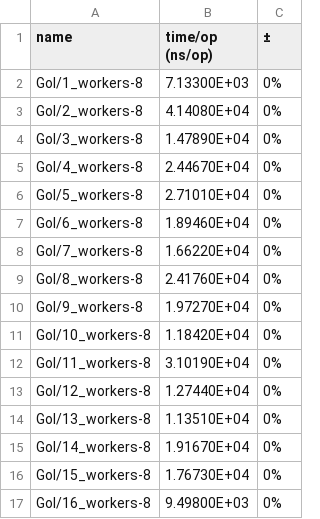
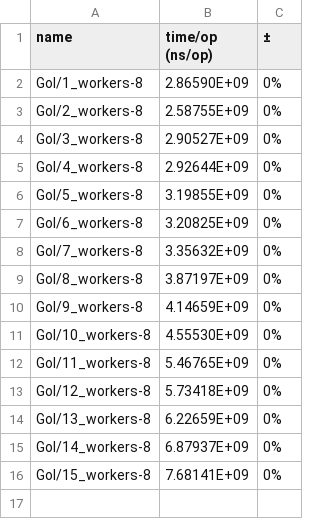
Before and after one commit to jayden14141/Conway-game-of-life, a CSV file: result/results.csv, drawn as a sheet.

```diff
--- a/result/results.csv
+++ b/result/results.csv
@@ -1,17 +1,16 @@
 name,time/op (ns/op),±
-Gol/1_workers-8,7.13300E+03,0%
-Gol/2_workers-8,4.14080E+04,0%
-Gol/3_workers-8,1.47890E+04,0%
-Gol/4_workers-8,2.44670E+04,0%
-Gol/5_workers-8,2.71010E+04,0%
-Gol/6_workers-8,1.89460E+04,0%
-Gol/7_workers-8,1.66220E+04,0%
-Gol/8_workers-8,2.41760E+04,0%
-Gol/9_workers-8,1.97270E+04,0%
-Gol/10_workers-8,1.18420E+04,0%
-Gol/11_workers-8,3.10190E+04,0%
-Gol/12_workers-8,1.27440E+04,0%
-Gol/13_workers-8,1.13510E+04,0%
-Gol/14_workers-8,1.91670E+04,0%
-Gol/15_workers-8,1.76730E+04,0%
-Gol/16_workers-8,9.49800E+03,0%
+Gol/1_workers-8,2.86590E+09,0%
+Gol/2_workers-8,2.58755E+09,0%
+Gol/3_workers-8,2.90527E+09,0%
+Gol/4_workers-8,2.92644E+09,0%
+Gol/5_workers-8,3.19855E+09,0%
+Gol/6_workers-8,3.20825E+09,0%
+Gol/7_workers-8,3.35632E+09,0%
+Gol/8_workers-8,3.87197E+09,0%
+Gol/9_workers-8,4.14659E+09,0%
+Gol/10_workers-8,4.55530E+09,0%
+Gol/11_workers-8,5.46765E+09,0%
+Gol/12_workers-8,5.73418E+09,0%
+Gol/13_workers-8,6.22659E+09,0%
+Gol/14_workers-8,6.87937E+09,0%
+Gol/15_workers-8,7.68141E+09,0%
```
Also changed, not shown: 3 other files.
